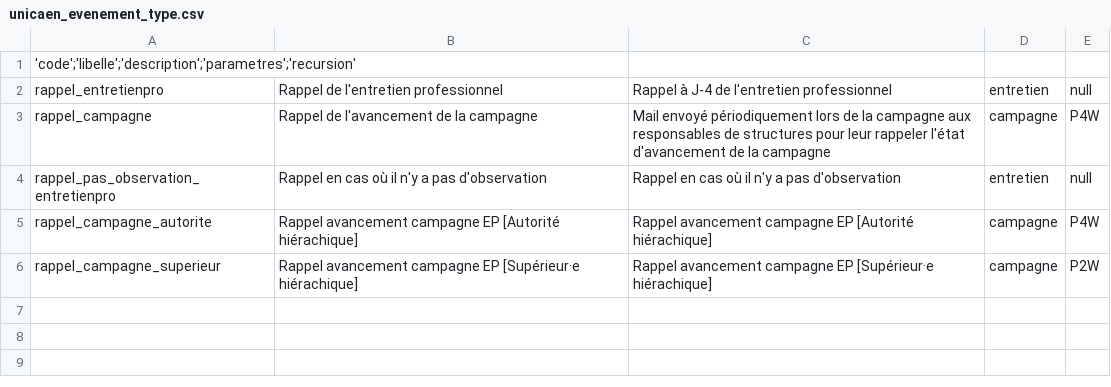
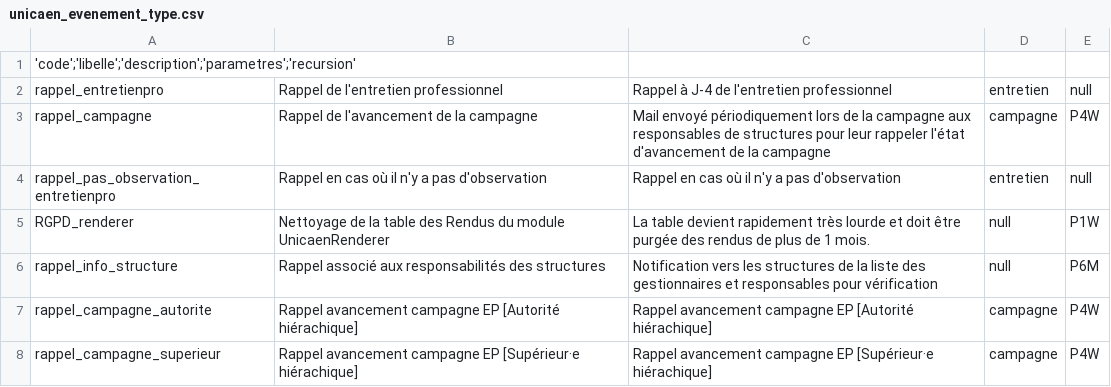
Before and after one commit to EsupPortail/esup-emc2, a CSV file: database/sources/csv/unicaen_evenement_type.csv, drawn as a sheet; addresses are those after the commit; the diff names each change by its address in the sheet, - before the commit and + after, or states it on an @@ line.

```diff
--- a/database/sources/csv/unicaen_evenement_type.csv
+++ b/database/sources/csv/unicaen_evenement_type.csv
+row 5: RGPD_renderer | Nettoyage de la table des Rendus du module UnicaenRenderer | La table devient rapidement très lourde et doit être purgée des rendus de plus de 1 mois. | null | P1W
+row 6: rappel_info_structure | Rappel associé aux responsabilités des structures | Notification vers les structures de la liste des gestionnaires et responsables pour vérification | null | P6M
-E8: P2W
+E8: P4W
```
Also changed, not shown: database/sources/csv/unicaen_autoform_champ.csv, database/sources/csv/unicaen_privilege_categorie.csv, 14 other files.
